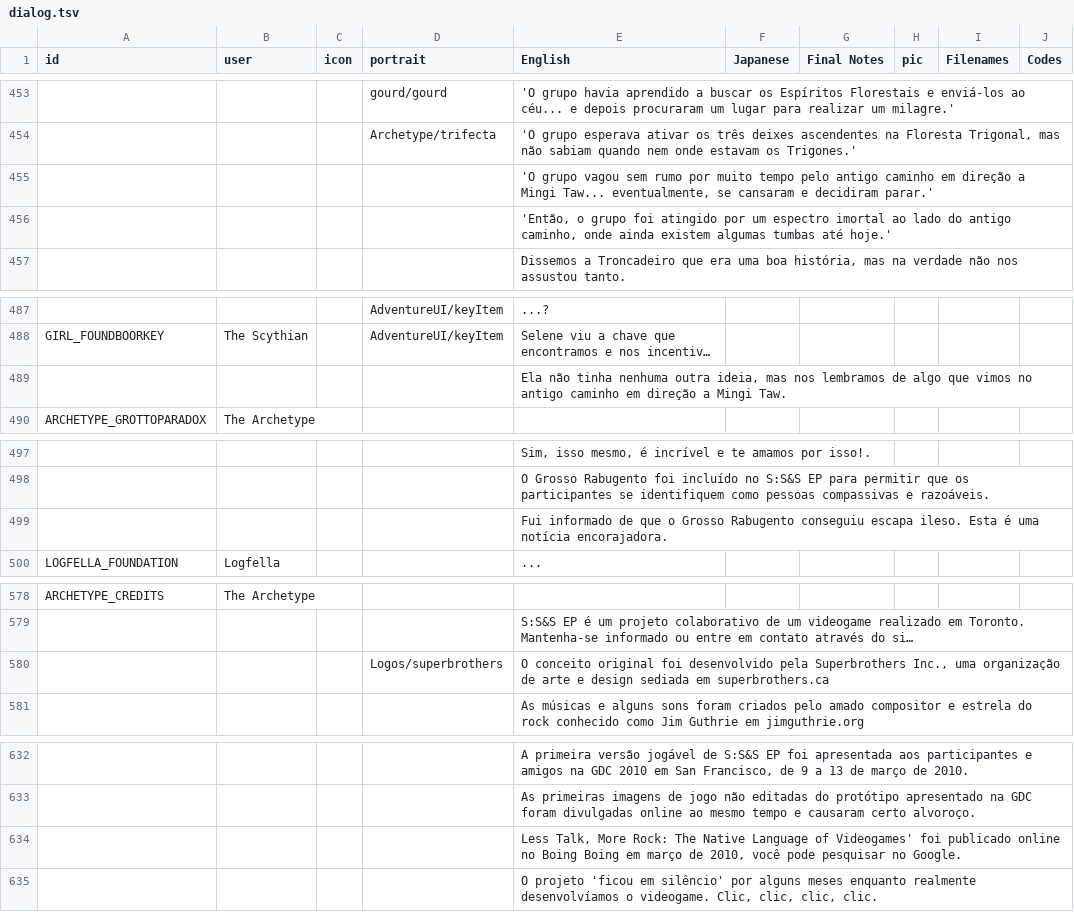
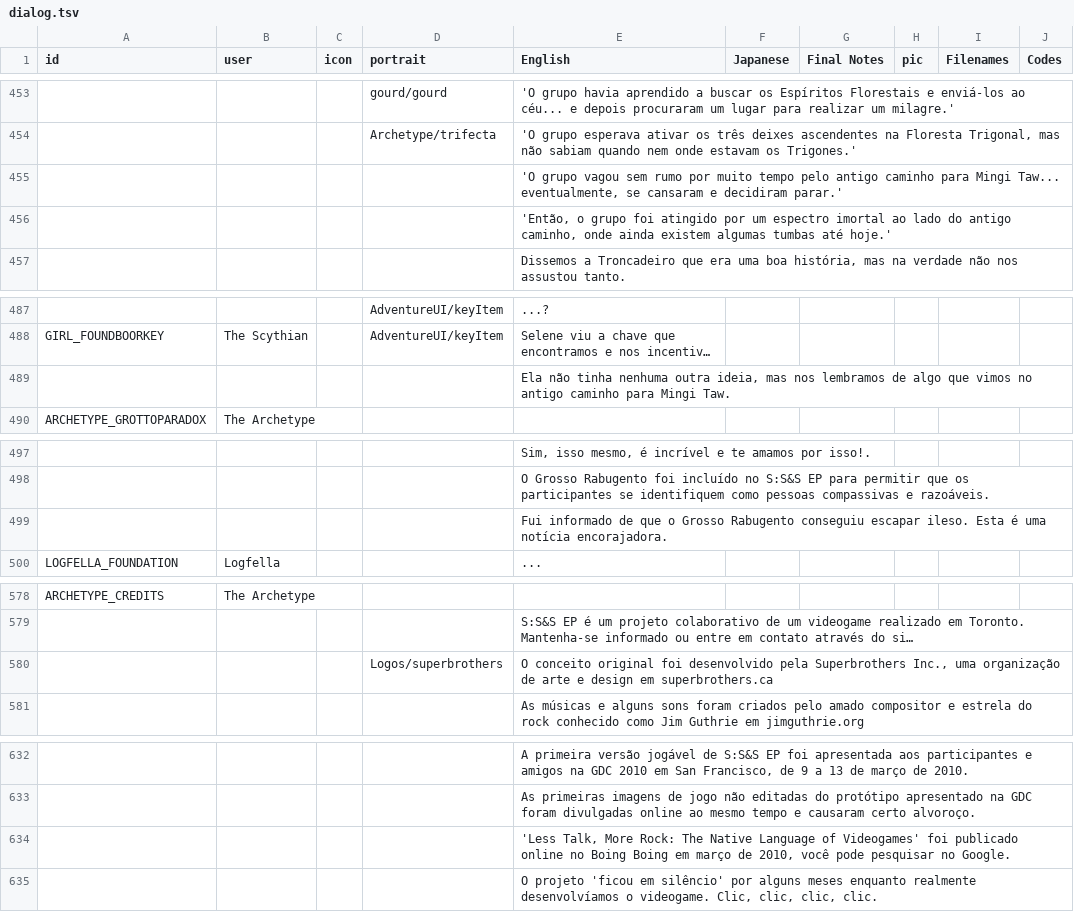
Before and after one commit to cesardeg/sworcery-spanish, a TSV file: locales/portuguese/dialog.tsv, drawn as a sheet; only a part is shown, gaps mark what is left out; long unchanged cells end in …; the diff covers the shown part only; the diff names each change by its address in the sheet, - before the commit and + after, or states it on an @@ line.

```diff
--- a/locales/portuguese/dialog.tsv
+++ b/locales/portuguese/dialog.tsv
-E455 (English): …antigo caminho em direção a Mingi Taw...…
+E455 (English): …antigo caminho para Mingi Taw...…
-E489 (English): …antigo caminho em direção a Mingi Taw.
+E489 (English): …antigo caminho para Mingi Taw.
-E499 (English): …Rabugento conseguiu escapa ileso. Esta…
+E499 (English): …Rabugento conseguiu escapar ileso. Esta…
-E580 (English): …e design sediada em superbrothers.ca
+E580 (English): …e design em superbrothers.ca
-E634 (English): Less Talk, More…
+E634 (English): 'Less Talk, More…
```
Also changed, not shown: 10 edited cells elsewhere in this file, locales/spanish/dialog.tsv.
